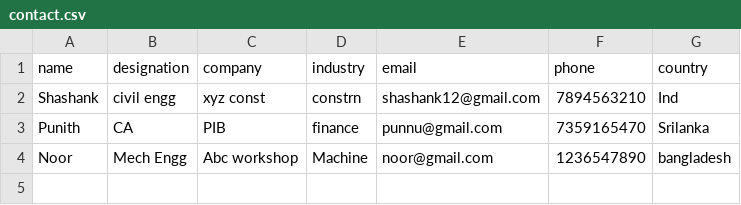
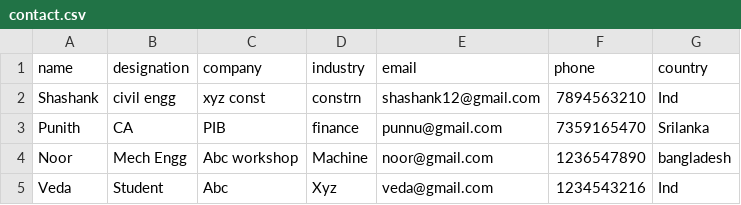
Before and after one commit to Aniket-2608/CONTACT-MANAGER-SERVER, a CSV file: contact.csv, drawn as a sheet; the diff names each change by its address in the sheet, - before the commit and + after, or states it on an @@ line.

```diff
--- a/contact.csv
+++ b/contact.csv
+row 5: Veda | Student | Abc | Xyz | veda@gmail.com | 1234543216 | Ind
```
Also changed, not shown: 2 other files.
